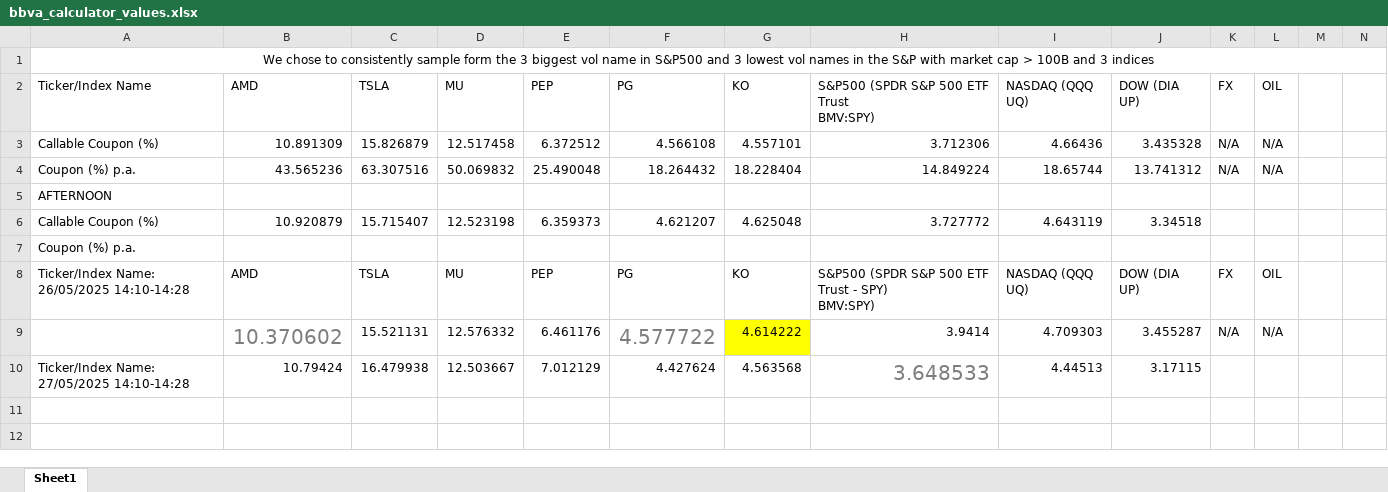
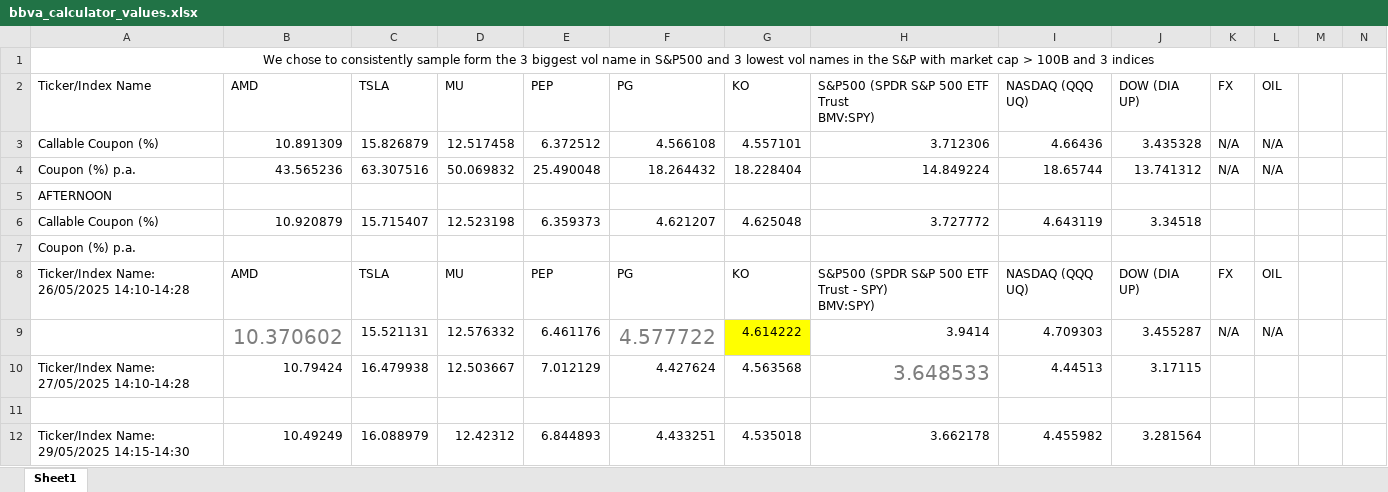
Before and after one commit to mhurtado-actinver/Autocalls, an Excel workbook: data/bbva_calculator_values.xlsx, sheet Sheet1, drawn as a sheet; only a part is shown; values as stored, in another font and other column widths than the file's, no borders; charts and pictures not drawn; rows hold the shown columns only; the diff names each change by its address in the sheet, - before the commit and + after, or states it on an @@ line.

Commit message:
Major progress: preliminary mark-to-market setup, simulation runs, major data structuring, and cleanup. Big push today.

```diff
--- a/data/bbva_calculator_values.xlsx (sheet Sheet1)
+++ b/data/bbva_calculator_values.xlsx (sheet Sheet1)
+row 11: (empty)
+row 12: Ticker/Index Name: 29/05/2025 14:15-14:30 | 10.49249 | 16.088979 | 12.42312 | 6.844893 | 4.433251 | 4.535018 | 3.662178 | 4.455982 | 3.281564
```
Also changed, not shown: 1 other file.
